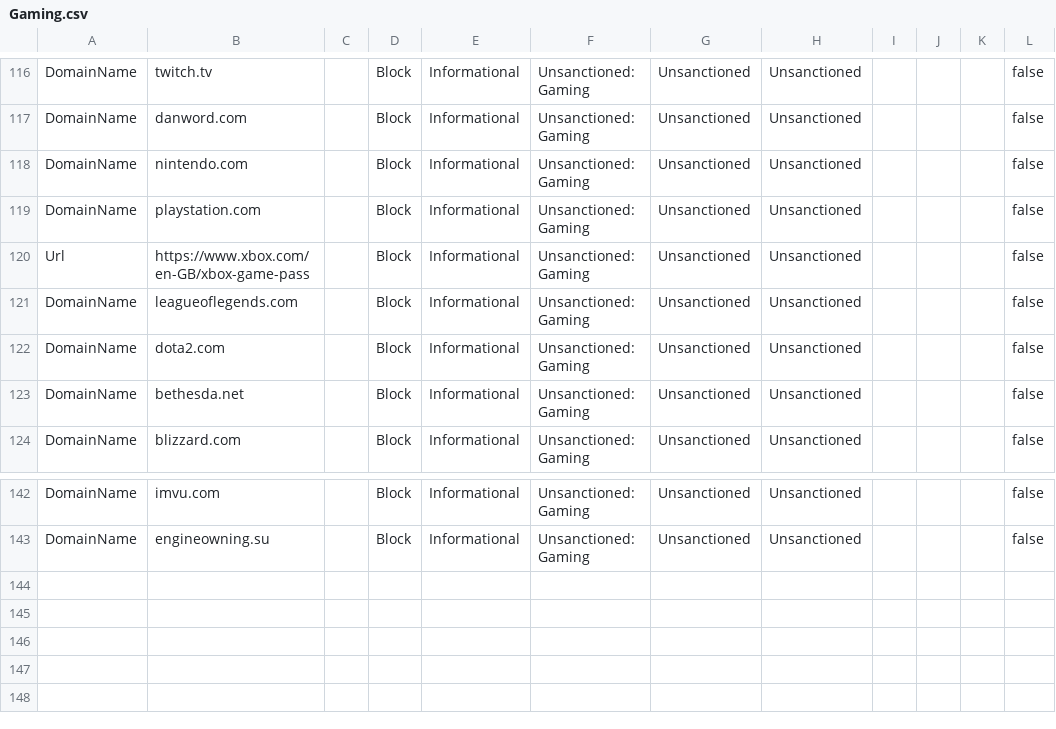
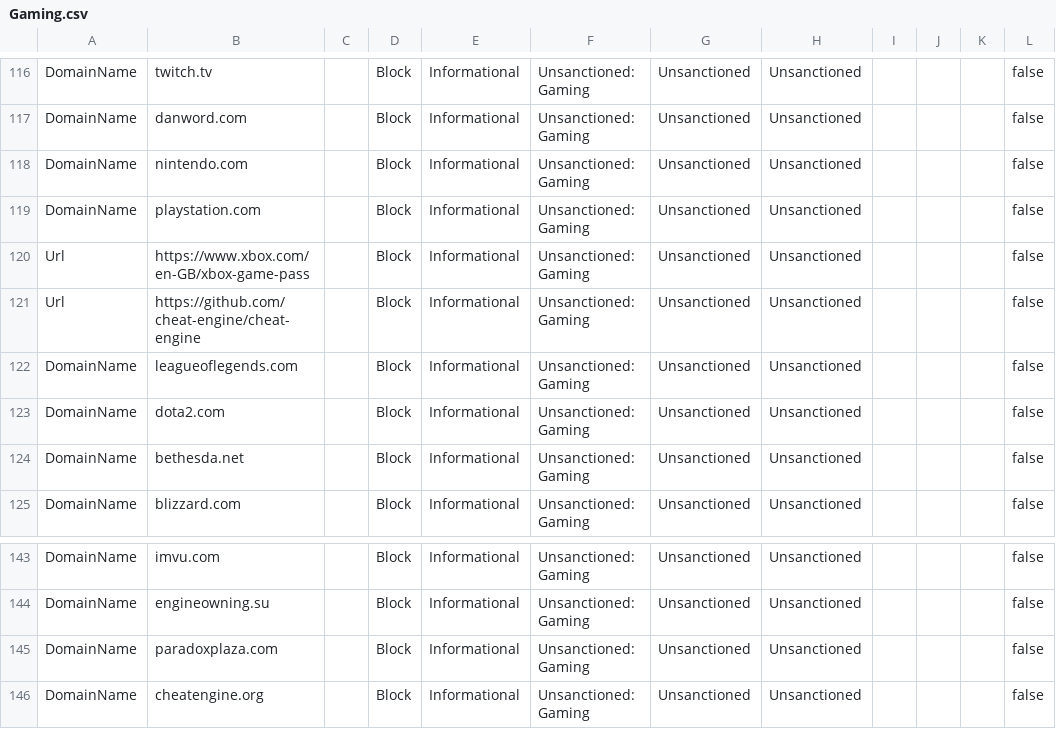
Before and after one commit to jkerai1/SoftwareCertificates, a CSV file: Bulk-IOC-CSVs/Gaming.csv, drawn as a sheet; only a part is shown, gaps mark what is left out.

Commit message:
Update Gaming.csv

```diff
--- a/Bulk-IOC-CSVs/Gaming.csv
+++ b/Bulk-IOC-CSVs/Gaming.csv
@@ -120,2 +120,3 @@ DomainName,playstation.com,,Block,Informational,Unsanctioned: Gaming,Unsanctione
 Url,https://www.xbox.com/en-GB/xbox-game-pass,,Block,Informational,Unsanctioned: Gaming,Unsanctioned,Unsanctioned,,,,false
+Url,https://github.com/cheat-engine/cheat-engine,,Block,Informational,Unsanctioned: Gaming,Unsanctioned,Unsanctioned,,,,false
 DomainName,leagueoflegends.com,,Block,Informational,Unsanctioned: Gaming,Unsanctioned,Unsanctioned,,,,false
@@ -143 +144,3 @@ DomainName,imvu.com,,Block,Informational,Unsanctioned: Gaming,Unsanctioned,Unsan
 DomainName,engineowning.su,,Block,Informational,Unsanctioned: Gaming,Unsanctioned,Unsanctioned,,,,false
+DomainName,paradoxplaza.com,,Block,Informational,Unsanctioned: Gaming,Unsanctioned,Unsanctioned,,,,false
+DomainName,cheatengine.org,,Block,Informational,Unsanctioned: Gaming,Unsanctioned,Unsanctioned,,,,false
```
